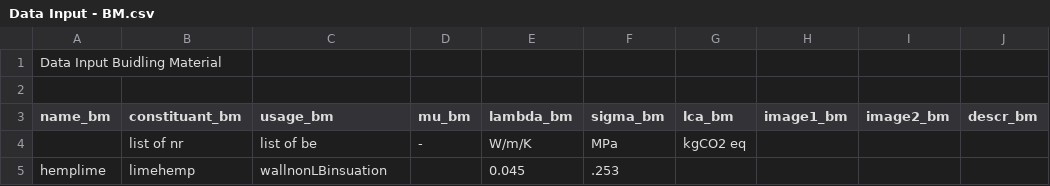
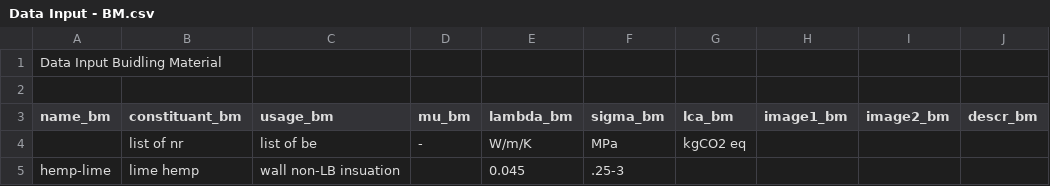
Before and after one commit to EPFL-ENAC/ALICE-ETHZ-AREMA, a CSV file: Data Input - BM.csv, drawn as a sheet; only a part is shown; the diff names each change by its address in the sheet, - before the commit and + after, or states it on an @@ line.

Commit message:
Update Data Input - BM.csv

```diff
--- a/Data Input - BM.csv
+++ b/Data Input - BM.csv
-A5 (name_bm): hemplime
+A5 (name_bm): hemp-lime
-B5 (constituant_bm): limehemp
+B5 (constituant_bm): lime hemp
-C5 (usage_bm): wallnonLBinsuation
+C5 (usage_bm): wall non-LB insuation
-F5 (sigma_bm): .253
+F5 (sigma_bm): .25-3
```
